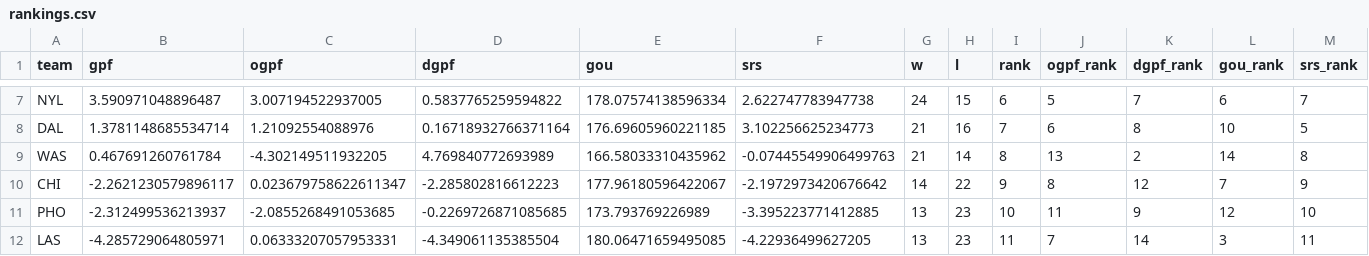
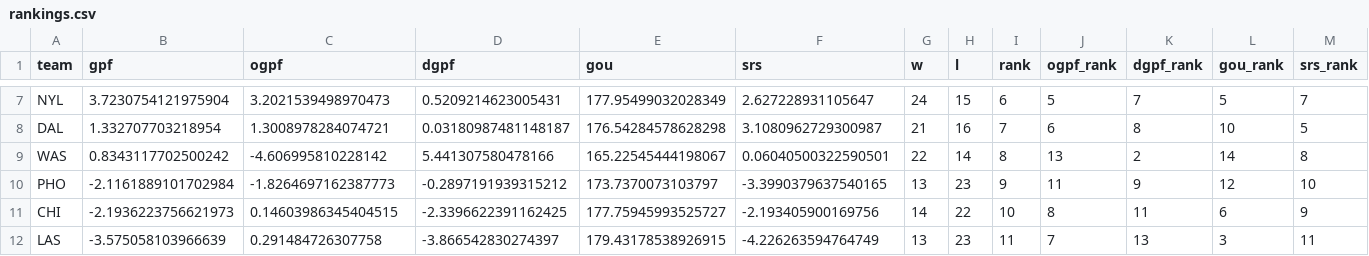
Before and after one commit to k-maaker/wnba-rankings, a CSV file: docs/rankings.csv, drawn as a sheet; only a part is shown, gaps mark what is left out; removed rows and columns are numbered as before the commit, all else as after; the diff covers the shown part only; the diff names each change by its address in the sheet, - before the commit and + after, or states it on an @@ line.

```diff
--- a/docs/rankings.csv
+++ b/docs/rankings.csv
-B7 (gpf): 3.590971048896487
+B7 (gpf): 3.7230754121975904
-C7 (ogpf): 3.007194522937005
+C7 (ogpf): 3.2021539498970473
-D7 (dgpf): 0.5837765259594822
+D7 (dgpf): 0.5209214623005431
-E7 (gou): 178.07574138596334
+E7 (gou): 177.95499032028349
-F7 (srs): 2.622747783947738
+F7 (srs): 2.627228931105647
-L7 (gou_rank): 6
+L7 (gou_rank): 5
-B8 (gpf): 1.3781148685534714
+B8 (gpf): 1.332707703218954
-C8 (ogpf): 1.21092554088976
+C8 (ogpf): 1.3008978284074721
-D8 (dgpf): 0.16718932766371164
+D8 (dgpf): 0.03180987481148187
-E8 (gou): 176.69605960221185
+E8 (gou): 176.54284578628298
-F8 (srs): 3.102256625234773
+F8 (srs): 3.1080962729300987
-B9 (gpf): 0.467691260761784
+B9 (gpf): 0.8343117702500242
-C9 (ogpf): -4.302149511932205
+C9 (ogpf): -4.606995810228142
-D9 (dgpf): 4.769840772693989
+D9 (dgpf): 5.441307580478166
-E9 (gou): 166.58033310435962
+E9 (gou): 165.22545444198067
-F9 (srs): -0.07445549906499763
+F9 (srs): 0.06040500322590501
-G9 (w): 21
+G9 (w): 22
-row 10: CHI | -2.2621230579896117 | 0.023679758622611347 | -2.285802816612223 | 177.96180596422067 | -2.1972973420676642 | 14 | 22 | 9 | 8 | 12 | 7 | 9
-B10 (gpf): -2.312499536213937
+B10 (gpf): -2.1161889101702984
-C10 (ogpf): -2.0855268491053685
+C10 (ogpf): -1.8264697162387773
-D10 (dgpf): -0.2269726871085685
+D10 (dgpf): -0.2897191939315212
-E10 (gou): 173.793769226989
+E10 (gou): 173.7370073103797
-F10 (srs): -3.395223771412885
+F10 (srs): -3.3990379637540165
-I10 (rank): 10
+I10 (rank): 9
+row 11: CHI | -2.1936223756621973 | 0.14603986345404515 | -2.3396622391162425 | 177.75945993525727 | -2.193405900169756 | 14 | 22 | 10 | 8 | 11 | 6 | 9
-B12 (gpf): -4.285729064805971
+B12 (gpf): -3.575058103966639
-C12 (ogpf): 0.06333207057953331
+C12 (ogpf): 0.291484726307758
-D12 (dgpf): -4.349061135385504
+D12 (dgpf): -3.866542830274397
-E12 (gou): 180.06471659495085
+E12 (gou): 179.43178538926915
-F12 (srs): -4.22936499627205
+F12 (srs): -4.226263594764749
-K12 (dgpf_rank): 14
+K12 (dgpf_rank): 13
```
Also changed, not shown: 2 added rows, 2 removed rows and 47 edited cells elsewhere in this file, data/games.csv, data/history.csv, 3 other files.
